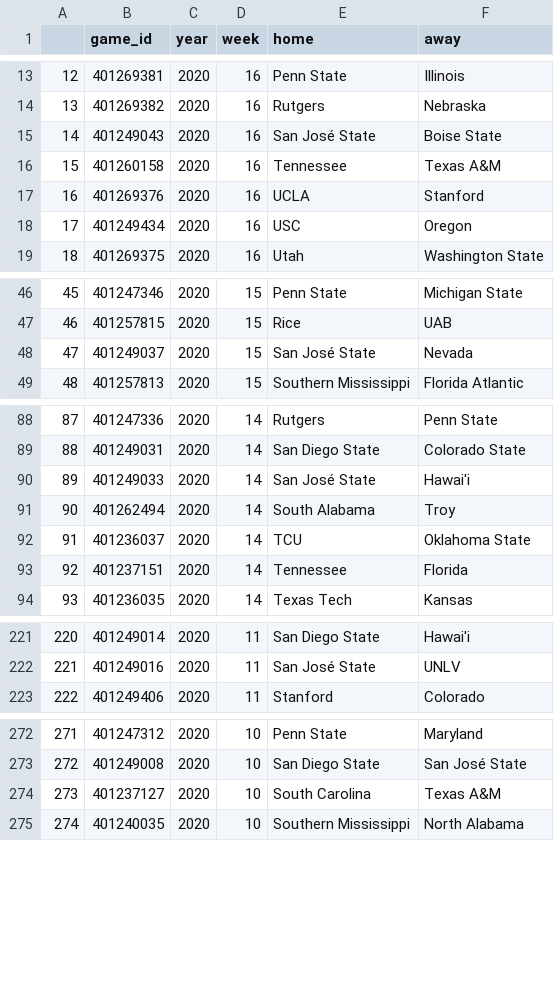
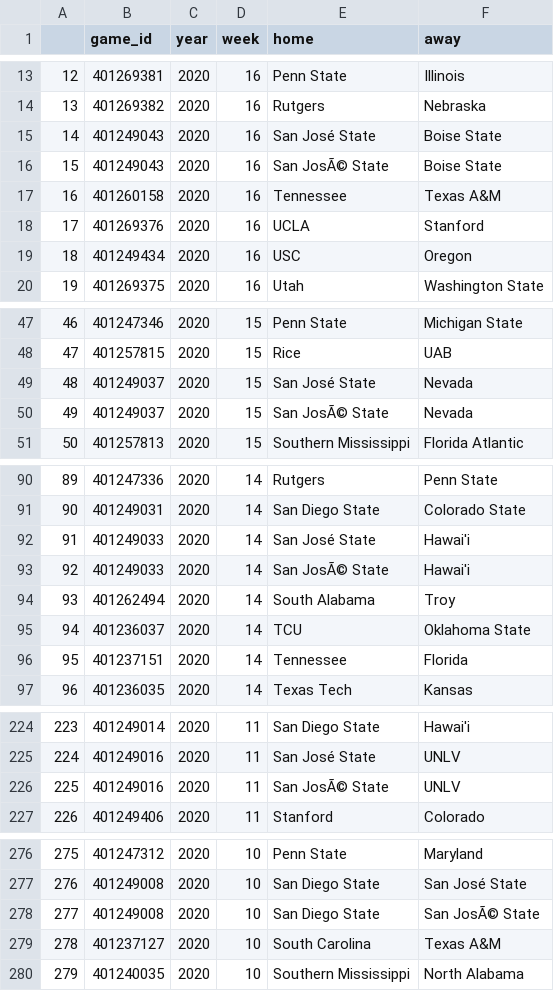
Before and after one commit to saiemgilani/cfbscrapR-data, a CSV file: data/games_in_data_repo.csv, drawn as a sheet; only a part is shown, gaps mark what is left out; addresses are those after the commit; the diff covers the shown part only; the diff names each change by its address in the sheet, - before the commit and + after, or states it on an @@ line.

```diff
--- a/data/games_in_data_repo.csv
+++ b/data/games_in_data_repo.csv
+row 16: 15 | 401249043 | 2020 | 16 | San JosÃ© State | Boise State
@@ column A renumbered from row 17 down @@
+row 50: 49 | 401249037 | 2020 | 15 | San JosÃ© State | Nevada
+row 93: 92 | 401249033 | 2020 | 14 | San JosÃ© State | Hawai'i
+row 226: 225 | 401249016 | 2020 | 11 | San JosÃ© State | UNLV
+row 278: 277 | 401249008 | 2020 | 10 | San Diego State | San JosÃ© State
```
Also changed, not shown: 3 added rows elsewhere in this file, 4 other files.
